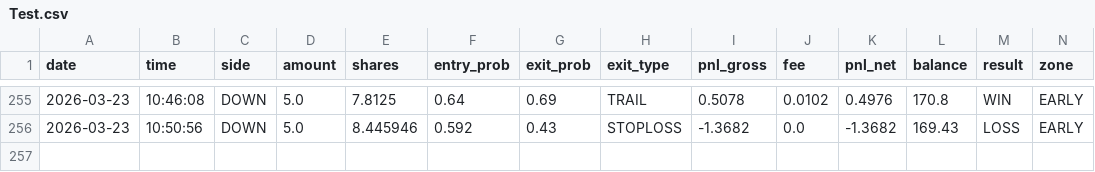
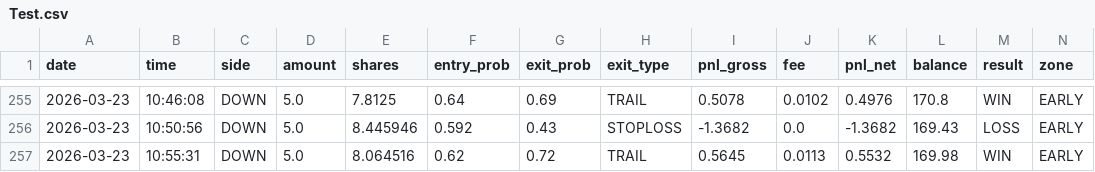
Before and after one commit to gutu99/bot-dashboard, a CSV file: Test.csv, drawn as a sheet; only a part is shown, gaps mark what is left out; rows hold the shown columns only; the diff names each change by its address in the sheet, - before the commit and + after, or states it on an @@ line.

Commit message:
update

```diff
--- a/Test.csv
+++ b/Test.csv
+row 257: 2026-03-23 | 10:55:31 | DOWN | 5.0 | 8.064516 | 0.62 | 0.72 | TRAIL | 0.5645 | 0.0113 | 0.5532 | 169.98 | WIN | EARLY
```
